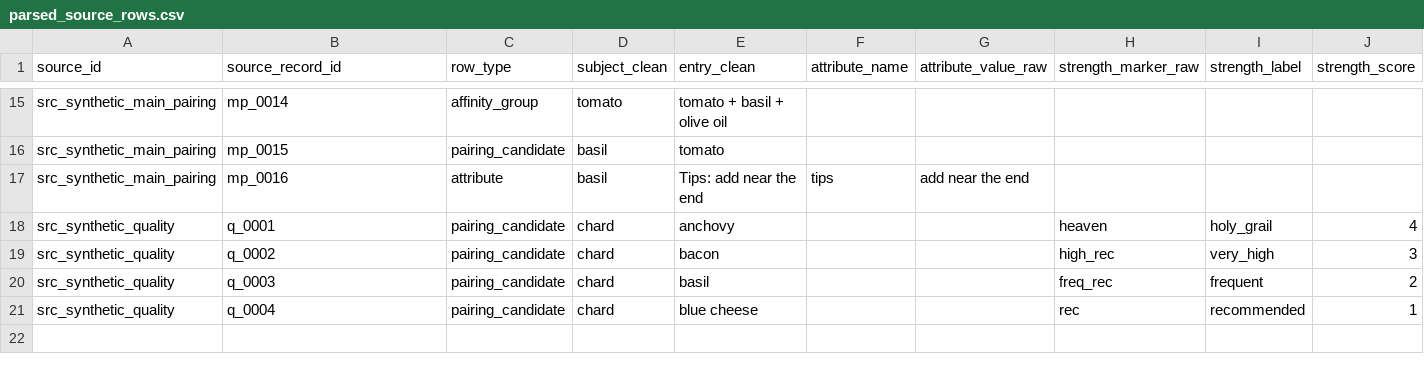
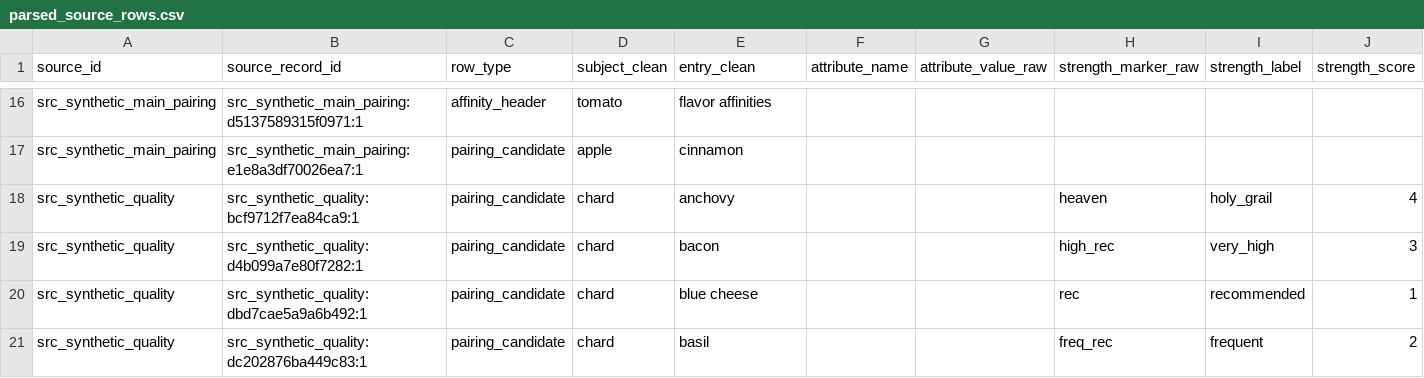
Before and after one commit to sveci2/flavor-pairing, a CSV file: data/sample/parsed_source_rows.csv, drawn as a sheet; only a part is shown, gaps mark what is left out; removed rows and columns are numbered as before the commit, all else as after; rows hold the shown columns only; the diff covers the shown part only; the diff names each change by its address in the sheet, - before the commit and + after, or states it on an @@ line.

```diff
--- a/data/sample/parsed_source_rows.csv
+++ b/data/sample/parsed_source_rows.csv
-B16 (source_record_id): mp_0014
+B16 (source_record_id): src_synthetic_main_pairing:d5137589315f0971:1
-C16 (row_type): affinity_group
+C16 (row_type): affinity_header
-E16 (entry_clean): tomato + basil + olive oil
+E16 (entry_clean): flavor affinities
-B17 (source_record_id): mp_0015
+B17 (source_record_id): src_synthetic_main_pairing:e1e8a3df70026ea7:1
-D17 (subject_clean): basil
+D17 (subject_clean): apple
-E17 (entry_clean): tomato
+E17 (entry_clean): cinnamon
-row 17: src_synthetic_main_pairing | mp_0016 | attribute | basil | Tips: add near the end | tips | add near the end
-B18 (source_record_id): q_0001
+B18 (source_record_id): src_synthetic_quality:bcf9712f7ea84ca9:1
-B19 (source_record_id): q_0002
+B19 (source_record_id): src_synthetic_quality:d4b099a7e80f7282:1
+row 20: src_synthetic_quality | src_synthetic_quality:dbd7cae5a9a6b492:1 | pairing_candidate | chard | blue cheese |  |  | rec | recommended | 1
-B21 (source_record_id): q_0003
+B21 (source_record_id): src_synthetic_quality:dc202876ba449c83:1
-row 21: src_synthetic_quality | q_0004 | pairing_candidate | chard | blue cheese |  |  | rec | recommended | 1
```
Also changed, not shown: 5 added rows, 4 removed rows and 25 edited cells elsewhere in this file, data/sample/affinity_groups.csv, data/sample/entity_attributes.csv, 15 other files.
